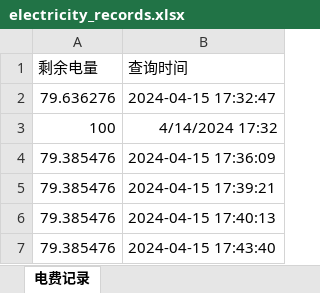
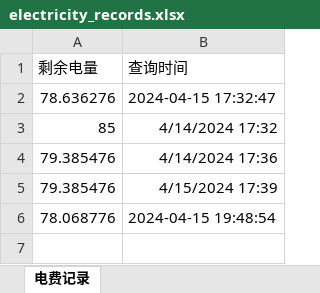
Before and after one commit to resnowh/Elec-Bill-Check, an Excel workbook: electricity_records.xlsx, sheet 电费记录, drawn as a sheet; values as stored, in another font and other column widths than the file's, no borders; removed rows and columns are numbered as before the commit, all else as after; the diff names each change by its address in the sheet, - before the commit and + after, or states it on an @@ line.

```diff
--- a/electricity_records.xlsx (sheet 电费记录)
+++ b/electricity_records.xlsx (sheet 电费记录)
-A2 (剩余电量): 79.636276
+A2 (剩余电量): 78.636276
-A3 (剩余电量): 100
+A3 (剩余电量): 85
-B4 (查询时间): 2024-04-15 17:36:09
+B4 (查询时间): 4/14/2024 17:36
-B5 (查询时间): 2024-04-15 17:39:21
+B5 (查询时间): 4/15/2024 17:39
-row 6: 79.385476 | 2024-04-15 17:40:13
-row 7: 79.385476 | 2024-04-15 17:43:40
+row 6: 78.068776 | 2024-04-15 19:48:54
```
Also changed, not shown: 1 other file.
